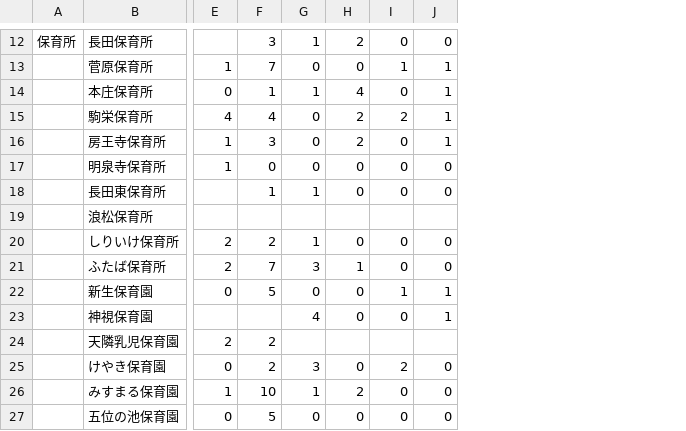
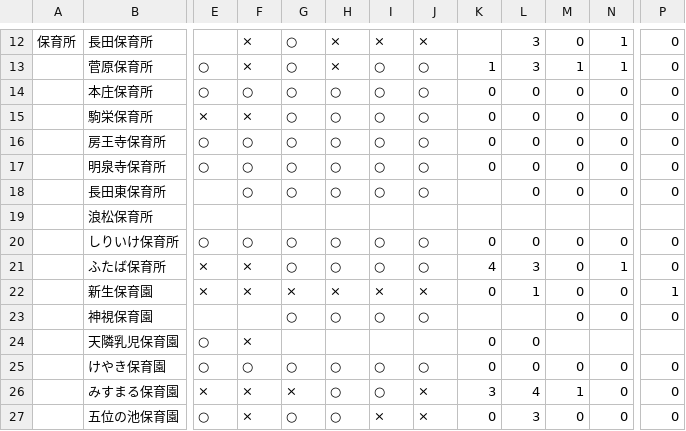
Before and after one commit to hkwi/our-data, a CSV file: nursery/nagataku.pdf.csv, drawn as a sheet; only a part is shown, gaps mark what is left out; removed rows and columns are numbered as before the commit, all else as after; the diff covers the shown part only; the diff names each change by its address in the sheet, - before the commit and + after, or states it on an @@ line.

```diff
--- a/nursery/nagataku.pdf.csv
+++ b/nursery/nagataku.pdf.csv
+column E, rows 13-27: ○ | ○ | × | ○ | ○ |  |  | ○ | × | × |  | ○ | ○ | × | ○
+column F, rows 12-27: × | × | ○ | × | ○ | ○ | ○ |  | ○ | × | × |  | × | ○ | × | ×
+column G, rows 12-27: ○ | ○ | ○ | ○ | ○ | ○ | ○ |  | ○ | ○ | × | ○ |  | ○ | × | ○
+column H, rows 12-27: × | × | ○ | ○ | ○ | ○ | ○ |  | ○ | ○ | × | ○ |  | ○ | ○ | ○
+column I, rows 12-27: × | ○ | ○ | ○ | ○ | ○ | ○ |  | ○ | ○ | × | ○ |  | ○ | ○ | ×
+column J, rows 12-27: × | ○ | ○ | ○ | ○ | ○ | ○ |  | ○ | ○ | × | ○ |  | ○ | × | ×
-column F, rows 12-27: 3 | 7 | 1 | 4 | 3 | 0 | 1 |  | 2 | 7 | 5 |  | 2 | 2 | 10 | 5
-L12: 1
+L12: 3
-M12: 2
+M12: 0
-N12: 0
+N12: 1
-L13: 0
+L13: 3
-M13: 0
+M13: 1
-P13:P16: 1
+P13:P16: 0
-L14: 1
+L14: 0
-M14: 4
+M14: 0
-K15: 4
+K15: 0
-M15:M16: 2
+M15:M16: 0
-N15: 2
+N15: 0
-K16:K17: 1
+K16:K17: 0
-L18: 1
+L18: 0
-K20: 2
+K20: 0
-L20: 1
+L20: 0
-K21: 2
+K21: 4
-M21: 1
+M21: 0
-N21: 0
+N21: 1
-L22: 0
+L22: 1
-N22: 1
+N22: 0
-L23: 4
+L23: (empty)
-P23: 1
+P23: 0
-K24: 2
+K24: 0
-L24: (empty)
+L24: 0
-L25: 3
+L25: 0
-N25: 2
+N25: 0
-K26: 1
+K26: 3
-L26: 1
+L26: 4
-M26: 2
+M26: 1
-L27: 0
+L27: 3
```
Also changed, not shown: 3 added rows, 3 removed rows, 2 added columns, 2 removed columns and 24 edited cells elsewhere in this file, nursery/chuoku.pdf.csv, nursery/higasinadaku.pdf.csv, 8 other files.
